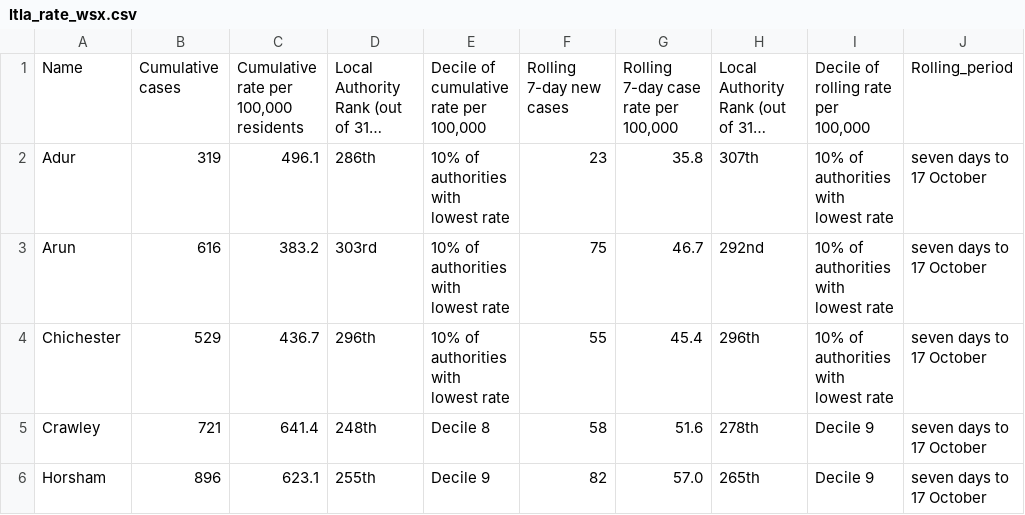
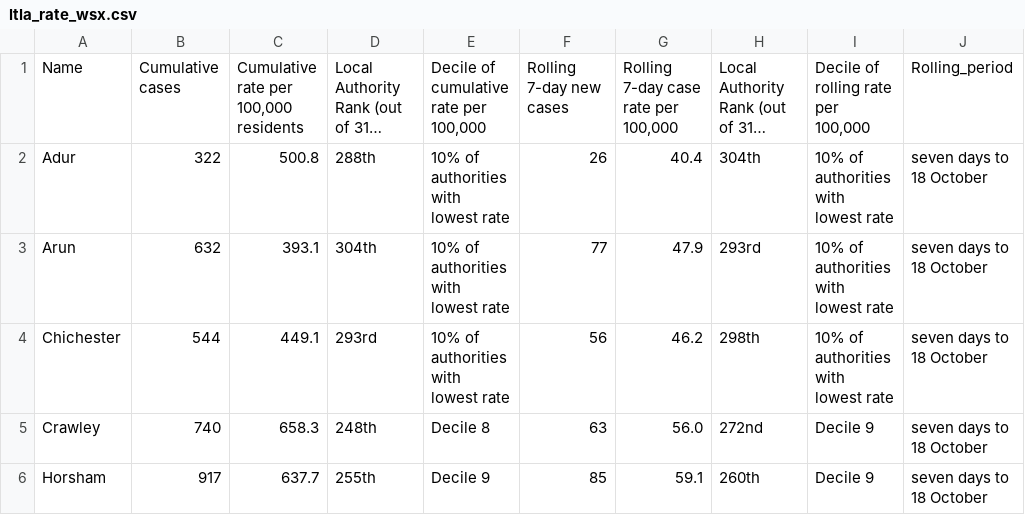
Before and after one commit to psychty/wsx_covid_datapack_public, a CSV file: Outputs/ltla_rate_wsx.csv, drawn as a sheet; only a part is shown; long unchanged cells end in …; the diff covers the shown part only; the diff names each change by its address in the sheet, - before the commit and + after, or states it on an @@ line.

```diff
--- a/Outputs/ltla_rate_wsx.csv
+++ b/Outputs/ltla_rate_wsx.csv
-B2: 319
+B2: 322
-C2: 496.1
+C2: 500.8
-D2: 286th
+D2: 288th
-F2: 23
+F2: 26
-G2: 35.8
+G2: 40.4
-H2: 307th
+H2: 304th
-J2:J6: seven days to 17 October
+J2:J6: seven days to 18 October
-B3: 616
+B3: 632
-C3: 383.2
+C3: 393.1
-D3: 303rd
+D3: 304th
-F3: 75
+F3: 77
-G3: 46.7
+G3: 47.9
-H3: 292nd
+H3: 293rd
-B4: 529
+B4: 544
-C4: 436.7
+C4: 449.1
-D4: 296th
+D4: 293rd
-F4: 55
+F4: 56
-G4: 45.4
+G4: 46.2
-H4: 296th
+H4: 298th
-B5: 721
+B5: 740
-C5: 641.4
+C5: 658.3
-F5: 58
+F5: 63
-G5: 51.6
+G5: 56.0
-H5: 278th
+H5: 272nd
-B6: 896
+B6: 917
-C6: 623.1
+C6: 637.7
-F6: 82
+F6: 85
-G6: 57.0
+G6: 59.1
-H6: 265th
+H6: 260th
```
Also changed, not shown: 20 edited cells elsewhere in this file, Outputs/utla_rate_wsx.csv, 40 other files.
